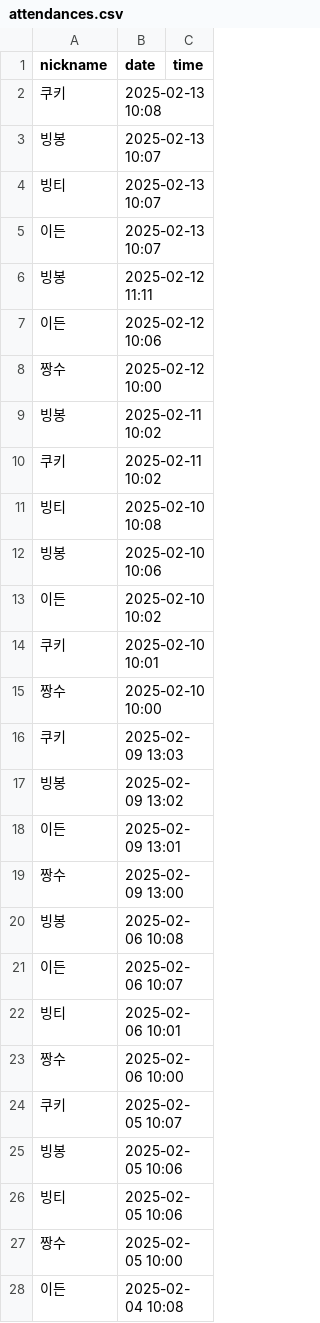
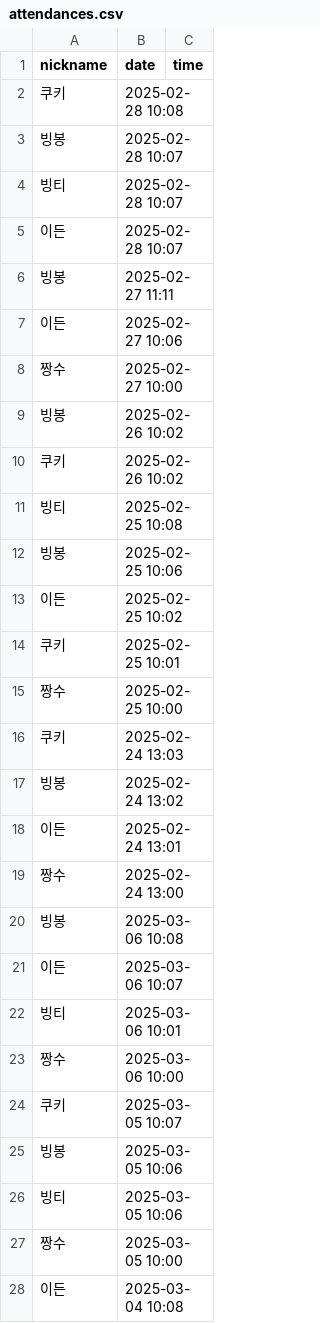
Before and after one commit to sezeme/02-java-attendance-sezeme, a CSV file: src/main/java/attendance/db/attendances.csv, drawn as a sheet; only a part is shown; the diff covers the shown part only.

```diff
--- a/src/main/java/attendance/db/attendances.csv
+++ b/src/main/java/attendance/db/attendances.csv
@@ -1,28 +1,28 @@
 nickname,date,time
-쿠키,2025-02-13 10:08
-빙봉,2025-02-13 10:07
-빙티,2025-02-13 10:07
-이든,2025-02-13 10:07
-빙봉,2025-02-12 11:11
-이든,2025-02-12 10:06
-짱수,2025-02-12 10:00
-빙봉,2025-02-11 10:02
-쿠키,2025-02-11 10:02
-빙티,2025-02-10 10:08
-빙봉,2025-02-10 10:06
-이든,2025-02-10 10:02
-쿠키,2025-02-10 10:01
-짱수,2025-02-10 10:00
-쿠키,2025-02-09 13:03
-빙봉,2025-02-09 13:02
-이든,2025-02-09 13:01
-짱수,2025-02-09 13:00
-빙봉,2025-02-06 10:08
-이든,2025-02-06 10:07
-빙티,2025-02-06 10:01
-짱수,2025-02-06 10:00
-쿠키,2025-02-05 10:07
-빙봉,2025-02-05 10:06
-빙티,2025-02-05 10:06
-짱수,2025-02-05 10:00
-이든,2025-02-04 10:08
+쿠키,2025-02-28 10:08
+빙봉,2025-02-28 10:07
+빙티,2025-02-28 10:07
+이든,2025-02-28 10:07
+빙봉,2025-02-27 11:11
+이든,2025-02-27 10:06
+짱수,2025-02-27 10:00
+빙봉,2025-02-26 10:02
+쿠키,2025-02-26 10:02
+빙티,2025-02-25 10:08
+빙봉,2025-02-25 10:06
+이든,2025-02-25 10:02
+쿠키,2025-02-25 10:01
+짱수,2025-02-25 10:00
+쿠키,2025-02-24 13:03
+빙봉,2025-02-24 13:02
+이든,2025-02-24 13:01
+짱수,2025-02-24 13:00
+빙봉,2025-03-06 10:08
+이든,2025-03-06 10:07
+빙티,2025-03-06 10:01
+짱수,2025-03-06 10:00
+쿠키,2025-03-05 10:07
+빙봉,2025-03-05 10:06
+빙티,2025-03-05 10:06
+짱수,2025-03-05 10:00
+이든,2025-03-04 10:08
```
Also changed, not shown: 14 edited cells elsewhere in this file, 11 other files.
